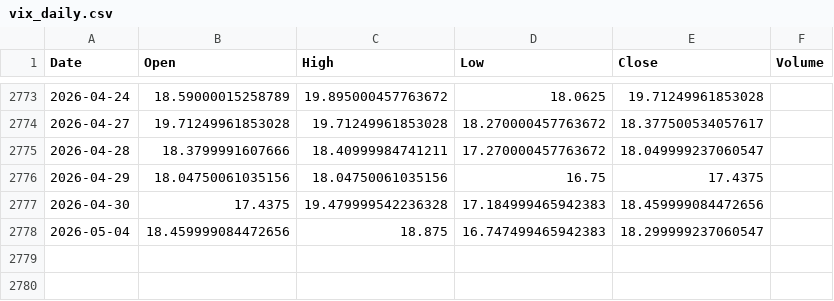
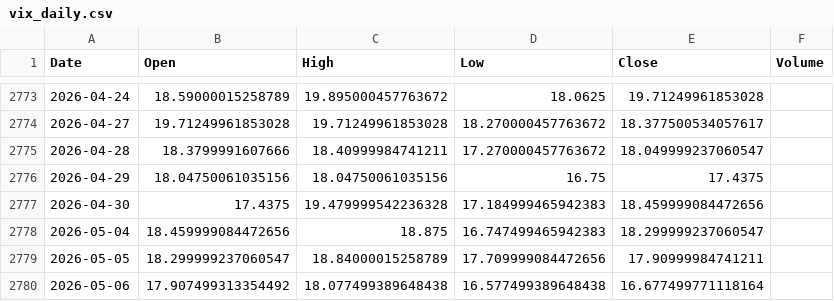
Before and after one commit to pravindev666/Jacob-XGBoost-Classifier, a CSV file: data/vix_daily.csv, drawn as a sheet; only a part is shown, gaps mark what is left out; the diff names each change by its address in the sheet, - before the commit and + after, or states it on an @@ line.

```diff
--- a/data/vix_daily.csv
+++ b/data/vix_daily.csv
+row 2779: 2026-05-05 | 18.299999237060547 | 18.84000015258789 | 17.709999084472656 | 17.90999984741211
+row 2780: 2026-05-06 | 17.907499313354492 | 18.077499389648438 | 16.577499389648438 | 16.677499771118164
```
Also changed, not shown: data/bank_nifty_daily.csv, data/fii_dii_daily.csv, 5 other files.
